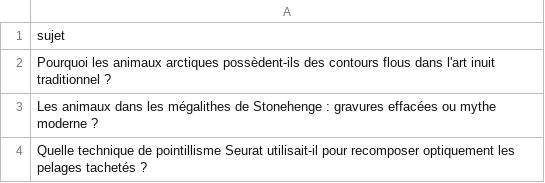
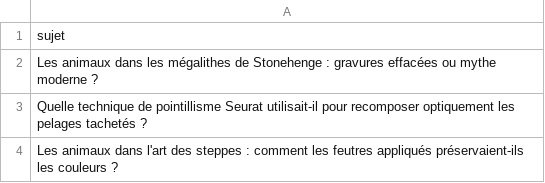
Before and after one commit to Metalosmose21/Animaux-6, a CSV file: sujets.csv, drawn as a sheet; only a part is shown; the shorter side is filled out with more unchanged rows.

```diff
--- a/sujets.csv
+++ b/sujets.csv
@@ -1,3 +1,2 @@
 sujet
-Pourquoi les animaux arctiques possèdent-ils des contours flous dans l'art inuit traditionnel ?
 Les animaux dans les mégalithes de Stonehenge : gravures effacées ou mythe moderne ?
```
Also changed, not shown: sujets_traites.csv.
